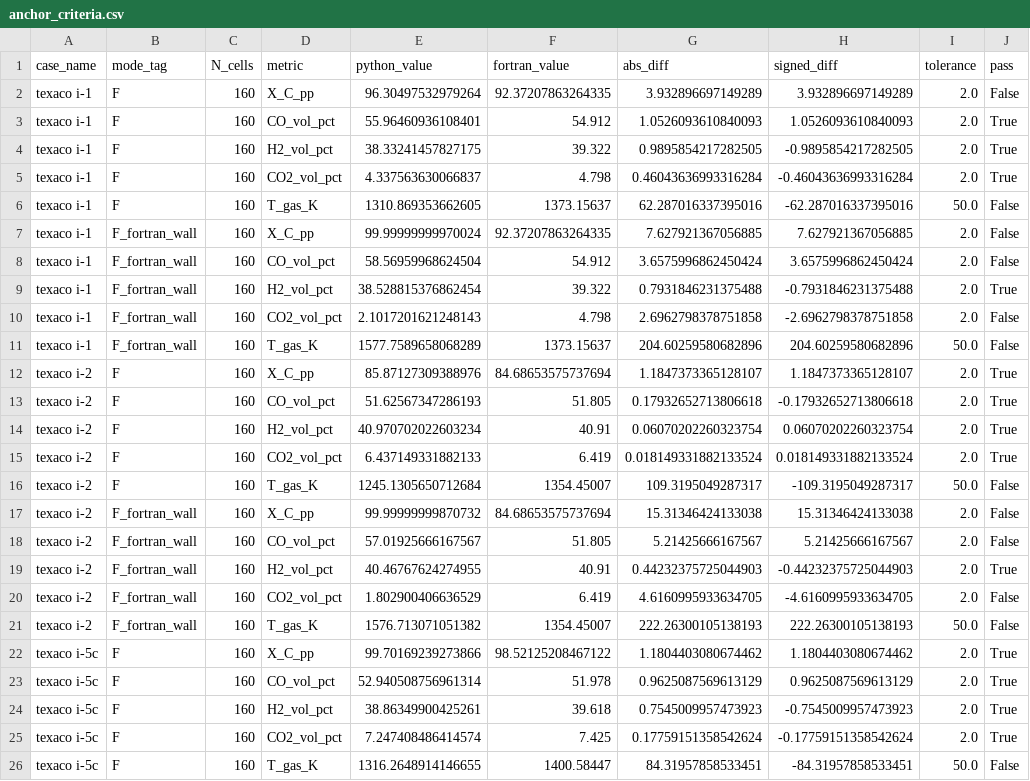
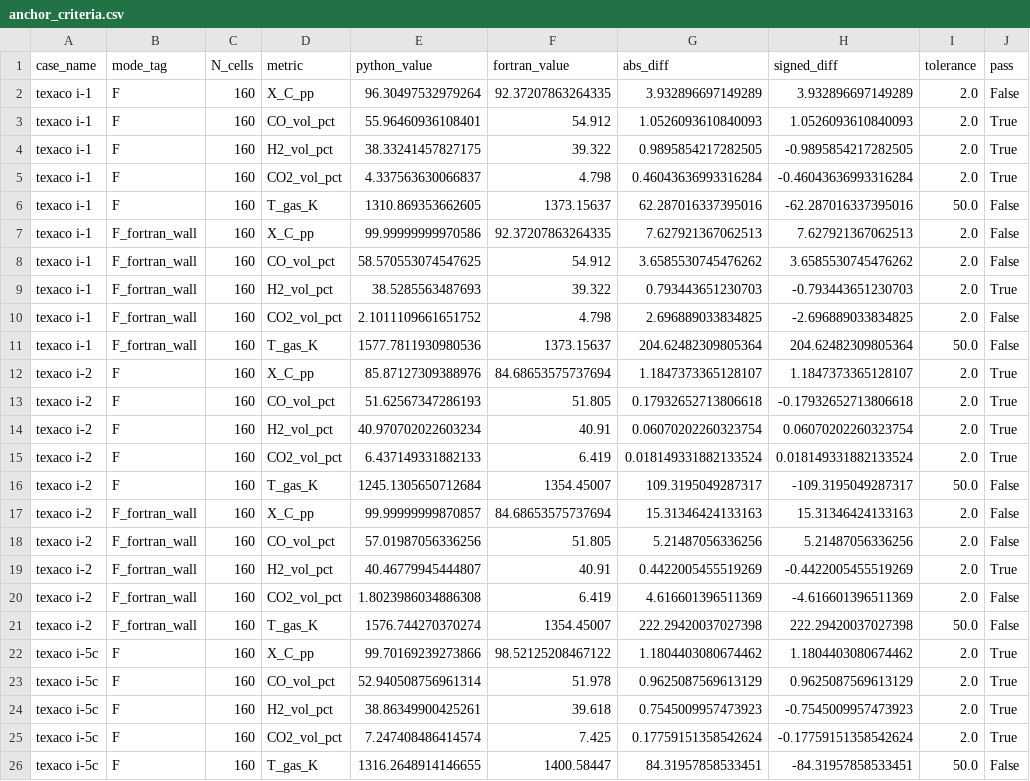
Before and after one commit to dachou5224/gasifier-1d-kinetics, a CSV file: outputs/diagnostics/round-p1.8a-20261104/anchor_criteria.csv, drawn as a sheet; only a part is shown; the diff covers the shown part only.

```diff
--- a/outputs/diagnostics/round-p1.8a-20261104/anchor_criteria.csv
+++ b/outputs/diagnostics/round-p1.8a-20261104/anchor_criteria.csv
@@ -6,7 +6,7 @@ texaco i-1,F,160,CO2_vol_pct,4.337563630066837,4.798,0.46043636993316284,-0.4604
 texaco i-1,F,160,T_gas_K,1310.869353662605,1373.15637,62.287016337395016,-62.287016337395016,50.0,False
-texaco i-1,F_fortran_wall,160,X_C_pp,99.99999999970024,92.37207863264335,7.627921367056885,7.627921367056885,2.0,False
-texaco i-1,F_fortran_wall,160,CO_vol_pct,58.56959968624504,54.912,3.6575996862450424,3.6575996862450424,2.0,False
-texaco i-1,F_fortran_wall,160,H2_vol_pct,38.528815376862454,39.322,0.7931846231375488,-0.7931846231375488,2.0,True
-texaco i-1,F_fortran_wall,160,CO2_vol_pct,2.1017201621248143,4.798,2.6962798378751858,-2.6962798378751858,2.0,False
-texaco i-1,F_fortran_wall,160,T_gas_K,1577.7589658068289,1373.15637,204.60259580682896,204.60259580682896,50.0,False
+texaco i-1,F_fortran_wall,160,X_C_pp,99.99999999970586,92.37207863264335,7.627921367062513,7.627921367062513,2.0,False
+texaco i-1,F_fortran_wall,160,CO_vol_pct,58.570553074547625,54.912,3.6585530745476262,3.6585530745476262,2.0,False
+texaco i-1,F_fortran_wall,160,H2_vol_pct,38.5285563487693,39.322,0.793443651230703,-0.793443651230703,2.0,True
+texaco i-1,F_fortran_wall,160,CO2_vol_pct,2.1011109661651752,4.798,2.696889033834825,-2.696889033834825,2.0,False
+texaco i-1,F_fortran_wall,160,T_gas_K,1577.7811930980536,1373.15637,204.62482309805364,204.62482309805364,50.0,False
 texaco i-2,F,160,X_C_pp,85.87127309388976,84.68653575737694,1.1847373365128107,1.1847373365128107,2.0,True
@@ -16,7 +16,7 @@ texaco i-2,F,160,CO2_vol_pct,6.437149331882133,6.419,0.018149331882133524,0.0181
 texaco i-2,F,160,T_gas_K,1245.1305650712684,1354.45007,109.3195049287317,-109.3195049287317,50.0,False
-texaco i-2,F_fortran_wall,160,X_C_pp,99.99999999870732,84.68653575737694,15.31346424133038,15.31346424133038,2.0,False
-texaco i-2,F_fortran_wall,160,CO_vol_pct,57.01925666167567,51.805,5.21425666167567,5.21425666167567,2.0,False
-texaco i-2,F_fortran_wall,160,H2_vol_pct,40.46767624274955,40.91,0.44232375725044903,-0.44232375725044903,2.0,True
-texaco i-2,F_fortran_wall,160,CO2_vol_pct,1.802900406636529,6.419,4.6160995933634705,-4.6160995933634705,2.0,False
-texaco i-2,F_fortran_wall,160,T_gas_K,1576.713071051382,1354.45007,222.26300105138193,222.26300105138193,50.0,False
+texaco i-2,F_fortran_wall,160,X_C_pp,99.99999999870857,84.68653575737694,15.31346424133163,15.31346424133163,2.0,False
+texaco i-2,F_fortran_wall,160,CO_vol_pct,57.01987056336256,51.805,5.21487056336256,5.21487056336256,2.0,False
+texaco i-2,F_fortran_wall,160,H2_vol_pct,40.46779945444807,40.91,0.4422005455519269,-0.4422005455519269,2.0,True
+texaco i-2,F_fortran_wall,160,CO2_vol_pct,1.8023986034886308,6.419,4.616601396511369,-4.616601396511369,2.0,False
+texaco i-2,F_fortran_wall,160,T_gas_K,1576.744270370274,1354.45007,222.29420037027398,222.29420037027398,50.0,False
 texaco i-5c,F,160,X_C_pp,99.70169239273866,98.52125208467122,1.1804403080674462,1.1804403080674462,2.0,True
```
Also changed, not shown: 45 edited cells elsewhere in this file, outputs/diagnostics/round-p1.8a-20261104/anchor_cells.csv, outputs/diagnostics/round-p1.8a-20261104/anchor_outlet.csv, 5 other files.
